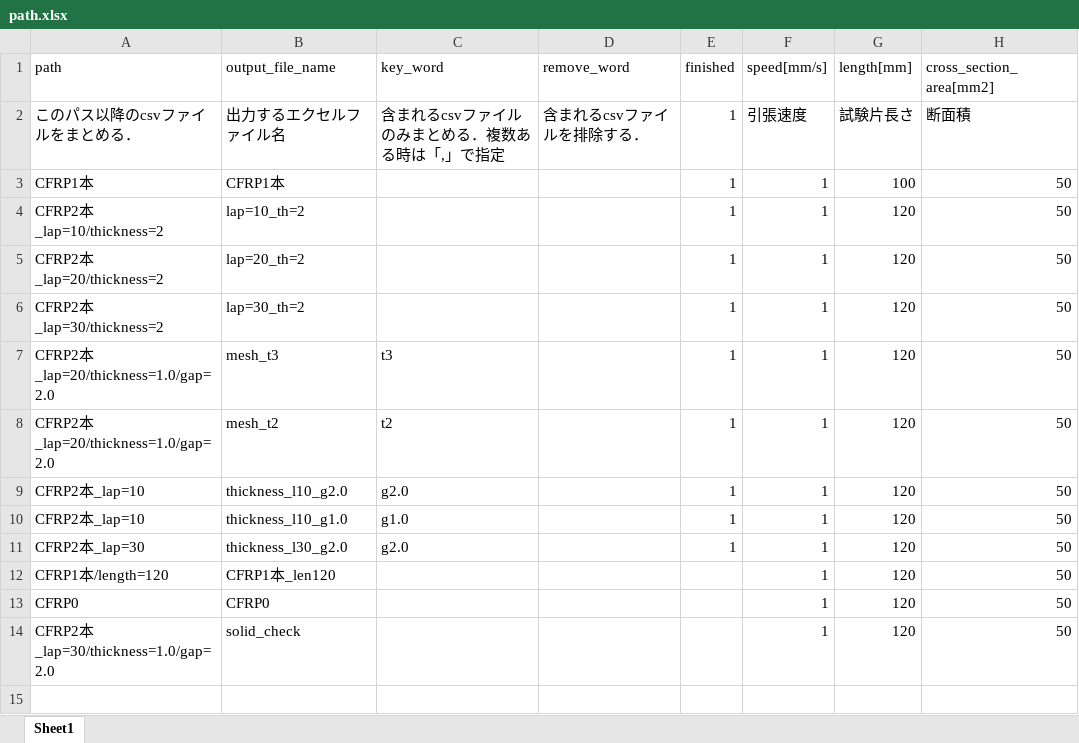
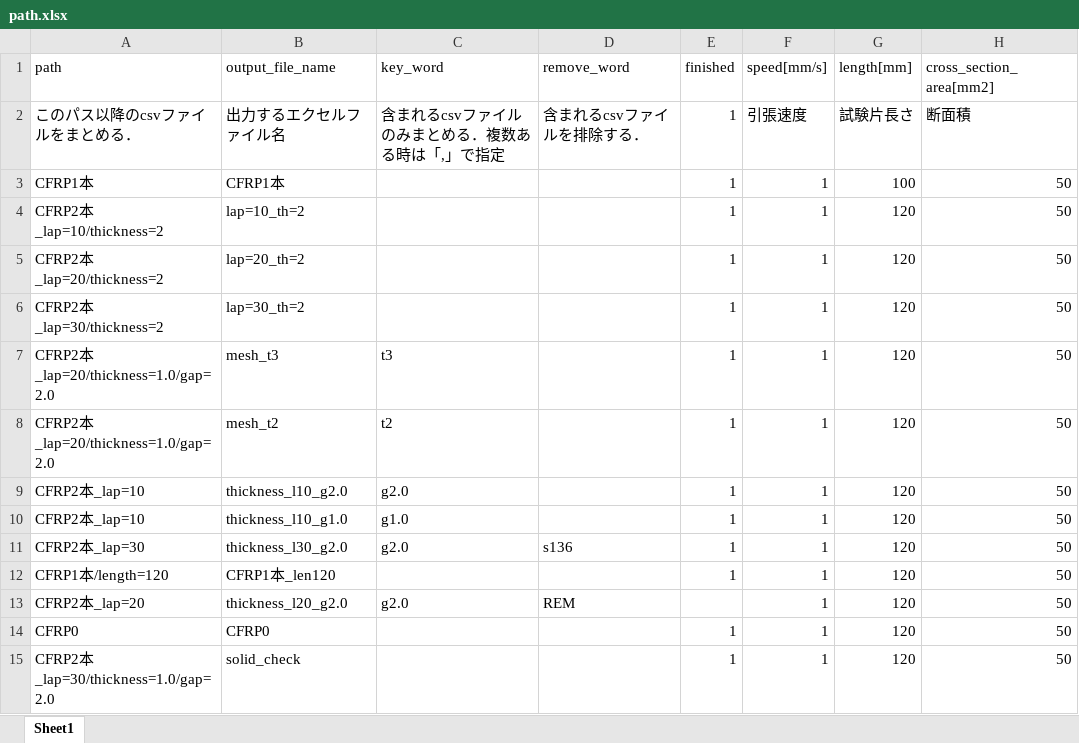
Before and after one commit to jay0423/ansys-management, an Excel workbook: path.xlsx, sheet Sheet1, drawn as a sheet; values as stored, in another font and other column widths than the file's, no borders; addresses are those after the commit; the diff names each change by its address in the sheet, - before the commit and + after, or states it on an @@ line.

```diff
--- a/path.xlsx (sheet Sheet1)
+++ b/path.xlsx (sheet Sheet1)
-D11 (remove_word): (empty)
+D11 (remove_word): s136
-E12 (finished): (empty)
+E12 (finished): 1
+row 13: CFRP2本_lap=20 | thickness_l20_g2.0 | g2.0 | REM |  | 1 | 120 | 50
-E14:E15 (finished): (empty)
+E14:E15 (finished): 1
```
Also changed, not shown: CFRP2本_lap=10/thickness_l10_g2.0.xlsx, CFRP2本_lap=30/thickness_l30_g2.0.xlsx, 9 other files.
